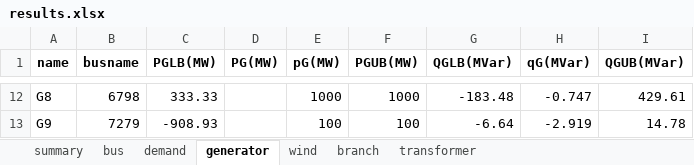
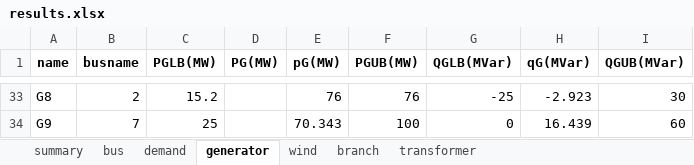
Before and after one commit to RWTH-IAEW/opf-potpourri, an Excel workbook: potpourri/results/results.xlsx, sheet generator, drawn as a sheet; only a part is shown, gaps mark what is left out; values as stored, in another font and other column widths than the file's, no borders; addresses are those after the commit; the diff covers the shown part only; the diff names each change by its address in the sheet, - before the commit and + after, or states it on an @@ line.

```diff
--- a/potpourri/results/results.xlsx (sheet generator)
+++ b/potpourri/results/results.xlsx (sheet generator)
-B33 (busname): 6798
+B33 (busname): 2
-C33 (PGLB(MW)): 333.33
+C33 (PGLB(MW)): 15.2
-E33 (pG(MW)): 1000
+E33 (pG(MW)): 76
-F33 (PGUB(MW)): 1000
+F33 (PGUB(MW)): 76
-G33 (QGLB(MVar)): -183.48
+G33 (QGLB(MVar)): -25
-H33 (qG(MVar)): -0.747
+H33 (qG(MVar)): -2.923
-I33 (QGUB(MVar)): 429.61
+I33 (QGUB(MVar)): 30
-B34 (busname): 7279
+B34 (busname): 7
-C34 (PGLB(MW)): -908.93
+C34 (PGLB(MW)): 25
-E34 (pG(MW)): 100
+E34 (pG(MW)): 70.343
-G34 (QGLB(MVar)): -6.64
+G34 (QGLB(MVar)): 0
-H34 (qG(MVar)): -2.919
+H34 (qG(MVar)): 16.439
-I34 (QGUB(MVar)): 14.78
+I34 (QGUB(MVar)): 60
```
Also changed, not shown: 21 added rows and 70 edited cells elsewhere in this sheet, sheet branch, sheet demand, sheet bus, sheet transformer, sheet summary, 4 other files.
